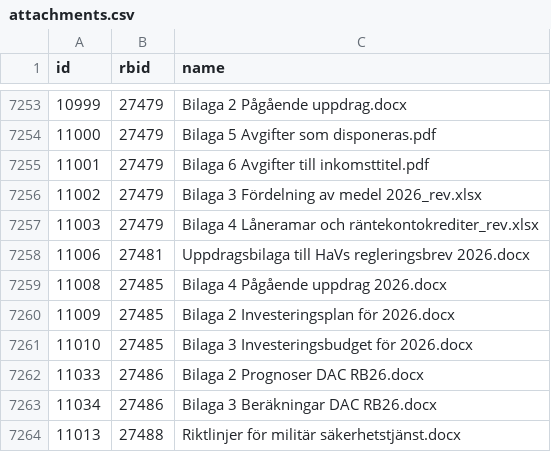
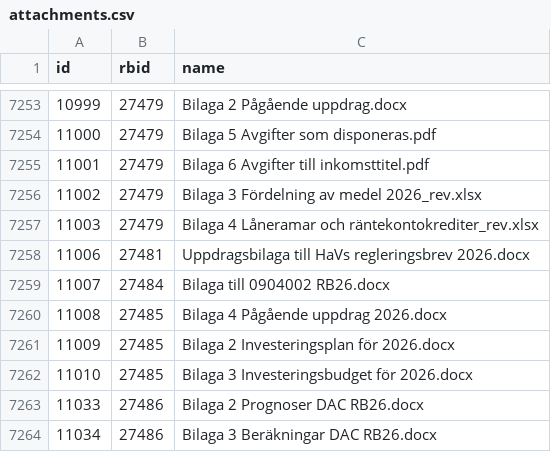
Before and after one commit to civictechsweden/oppna-statsliggaren, a CSV file: attachments.csv, drawn as a sheet; only a part is shown, gaps mark what is left out; the shorter side is filled out with more unchanged rows.

```diff
--- a/attachments.csv
+++ b/attachments.csv
@@ -7258,2 +7258,3 @@ id,rbid,name
 11006,27481,Uppdragsbilaga till HaVs regleringsbrev 2026.docx
+11007,27484,Bilaga till 0904002 RB26.docx
 11008,27485,Bilaga 4 Pågående uppdrag 2026.docx
```
Also changed, not shown: 1 other file.
